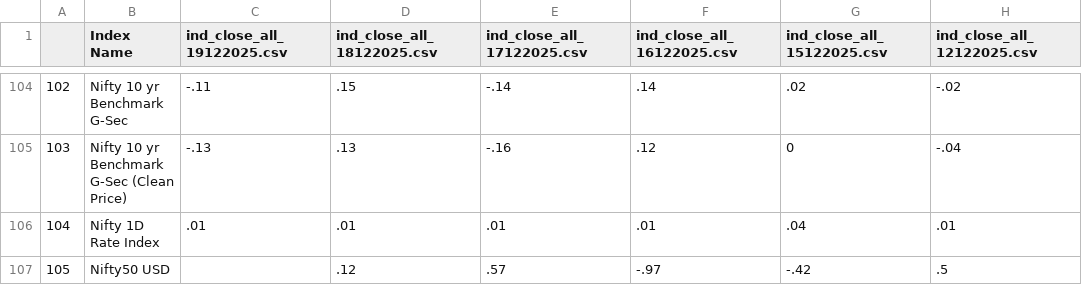
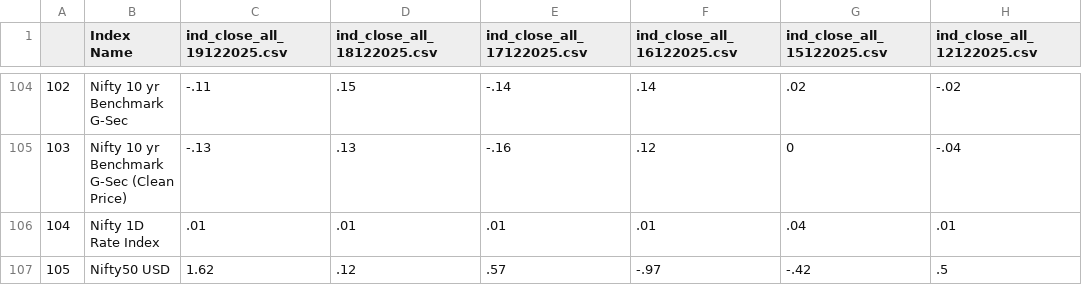
Before and after one commit to tanmoy1999/StockChangeCapture, a CSV file: CSVOutput/IndexChange_Dec2025.csv, drawn as a sheet; only a part is shown, gaps mark what is left out; the diff names each change by its address in the sheet, - before the commit and + after, or states it on an @@ line.

```diff
--- a/CSVOutput/IndexChange_Dec2025.csv
+++ b/CSVOutput/IndexChange_Dec2025.csv
-C107 (ind_close_all_19122025.csv): (empty)
+C107 (ind_close_all_19122025.csv): 1.62
```
Also changed, not shown: 1 other file.
